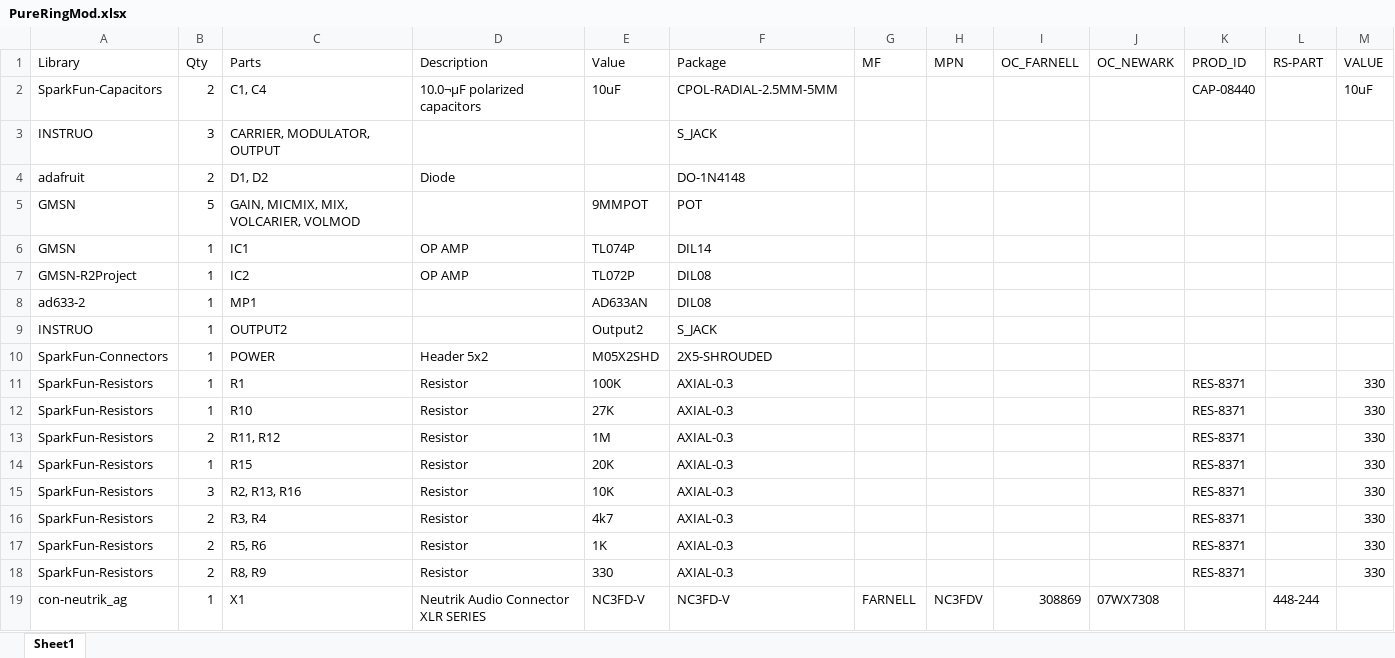
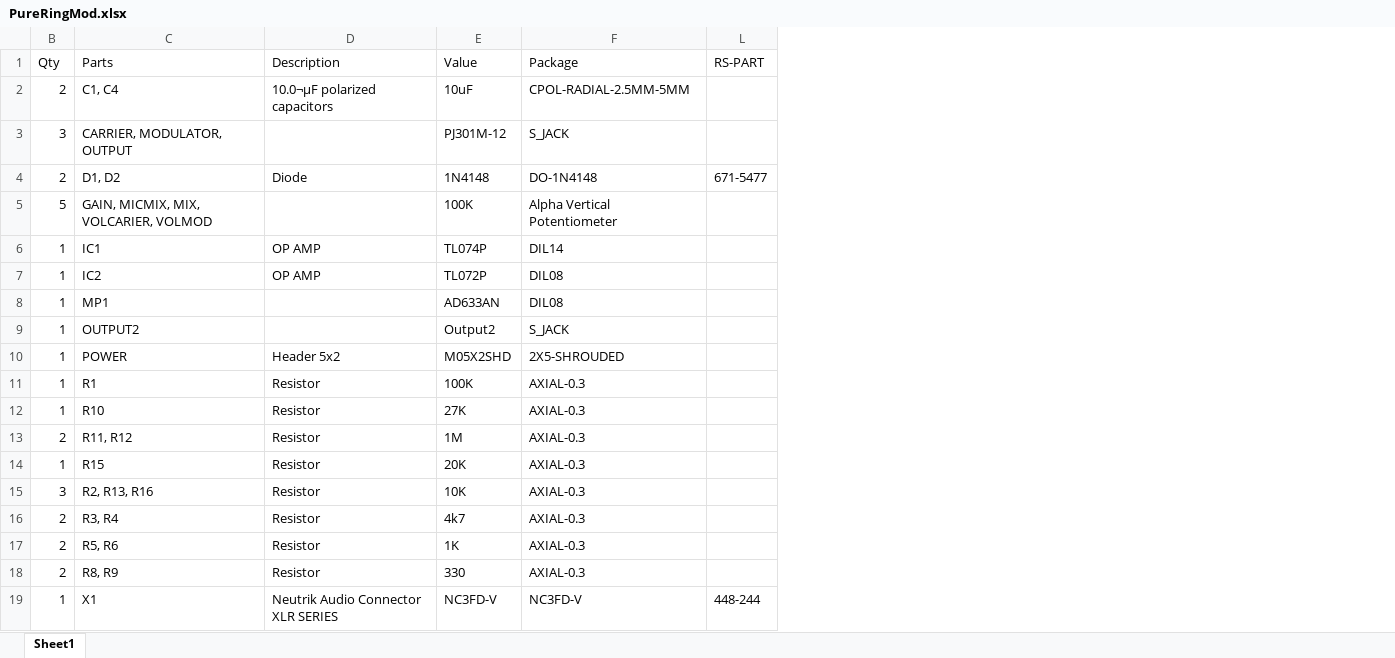
Before and after one commit to acobley/PureRingMod, an Excel workbook: PureRingMod.xlsx, sheet Sheet1, drawn as a sheet; values as stored, in another font and other column widths than the file's, no borders; the diff names each change by its address in the sheet, - before the commit and + after, or states it on an @@ line.

```diff
--- a/PureRingMod.xlsx (sheet Sheet1)
+++ b/PureRingMod.xlsx (sheet Sheet1)
@@ column A (Library) hidden, rows 2-19: SparkFun-Capacitors | INSTRUO | adafruit | GMSN | GMSN | GMSN-R2Project | ad633-2 | INSTRUO | SparkFun-Connectors | SparkFun-Resistors | SparkFun-Resistors | SparkFun-Resistors | SparkFun-Resistors | SparkFun-Resistors | SparkFun-Resistors | SparkFun-Resistors | SparkFun-Resistors | con-neutrik_ag @@
@@ column G (MF) hidden, row 19: FARNELL @@
@@ column H (MPN) hidden, row 19: NC3FDV @@
@@ column I (OC_FARNELL) hidden, row 19: 308869 @@
@@ column J (OC_NEWARK) hidden, row 19: 07WX7308 @@
@@ column K (PROD_ID) hidden, rows 2-18: CAP-08440 |  |  |  |  |  |  |  |  | RES-8371 | RES-8371 | RES-8371 | RES-8371 | RES-8371 | RES-8371 | RES-8371 | RES-8371 @@
@@ column M (VALUE) hidden, rows 2-18: 10uF |  |  |  |  |  |  |  |  | 330 | 330 | 330 | 330 | 330 | 330 | 330 | 330 @@
-E3 (Value): (empty)
+E3 (Value): PJ301M-12
-E4 (Value): (empty)
+E4 (Value): 1N4148
-L4 (RS-PART): (empty)
+L4 (RS-PART): 671-5477
-E5 (Value): 9MMPOT
+E5 (Value): 100K
-F5 (Package): POT
+F5 (Package): Alpha Vertical Potentiometer
```
Also changed, not shown: 3 other files.
